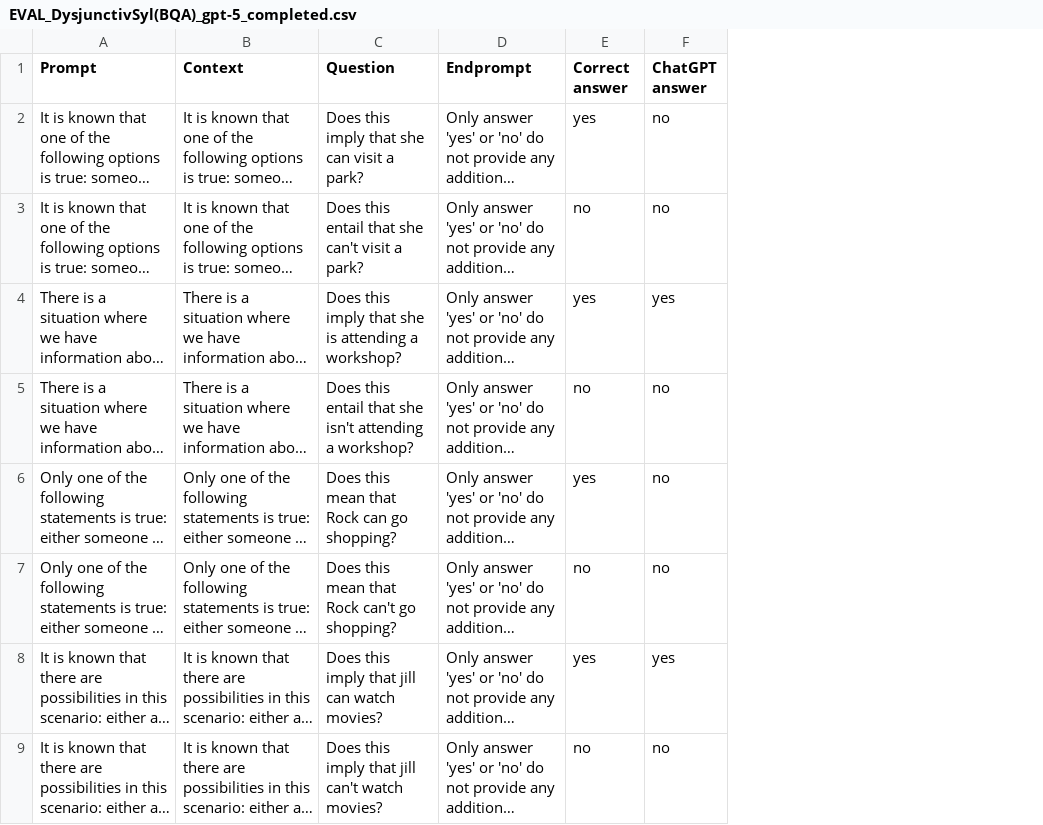
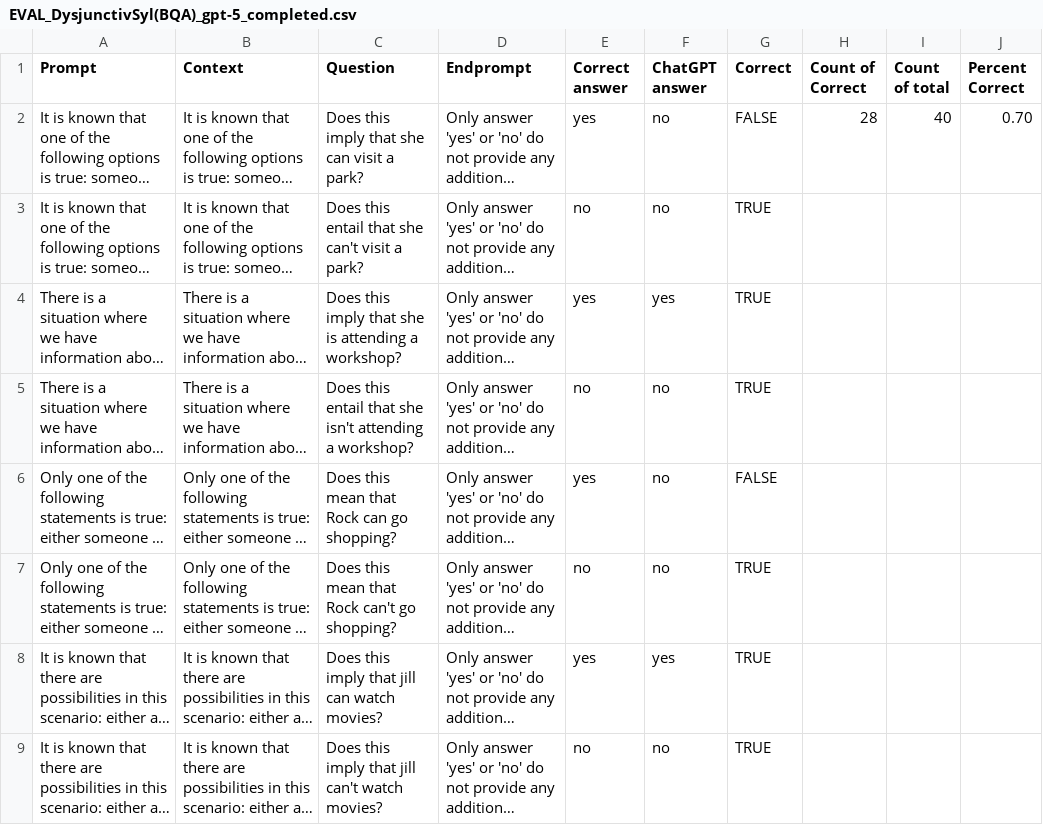
Before and after one commit to StephenCanavan05/Webscraper-ECSU, a CSV file: LogicBenchFiles/Eval .json Files/BQA/EVAL_DysjunctivSyl(BQA)_gpt-5_completed.csv, drawn as a sheet; only a part is shown; long unchanged cells end in …; the diff names each change by its address in the sheet, - before the commit and + after, or states it on an @@ line.

Commit message:
I added the Eastern Questions to the code to be processed by the ChatGPT API, restated LogicBench.

```diff
--- a/LogicBenchFiles/Eval .json Files/BQA/EVAL_DysjunctivSyl(BQA)_gpt-5_completed.csv
+++ b/LogicBenchFiles/Eval .json Files/BQA/EVAL_DysjunctivSyl(BQA)_gpt-5_completed.csv
+column G (Correct), rows 2-9: FALSE | TRUE | TRUE | TRUE | FALSE | TRUE | TRUE | TRUE
+column H (Count of Correct), row 2: 28
+column I (Count of total), row 2: 40
+column J (Percent Correct), row 2: 0.70
```
Also changed, not shown: 13 other files.
